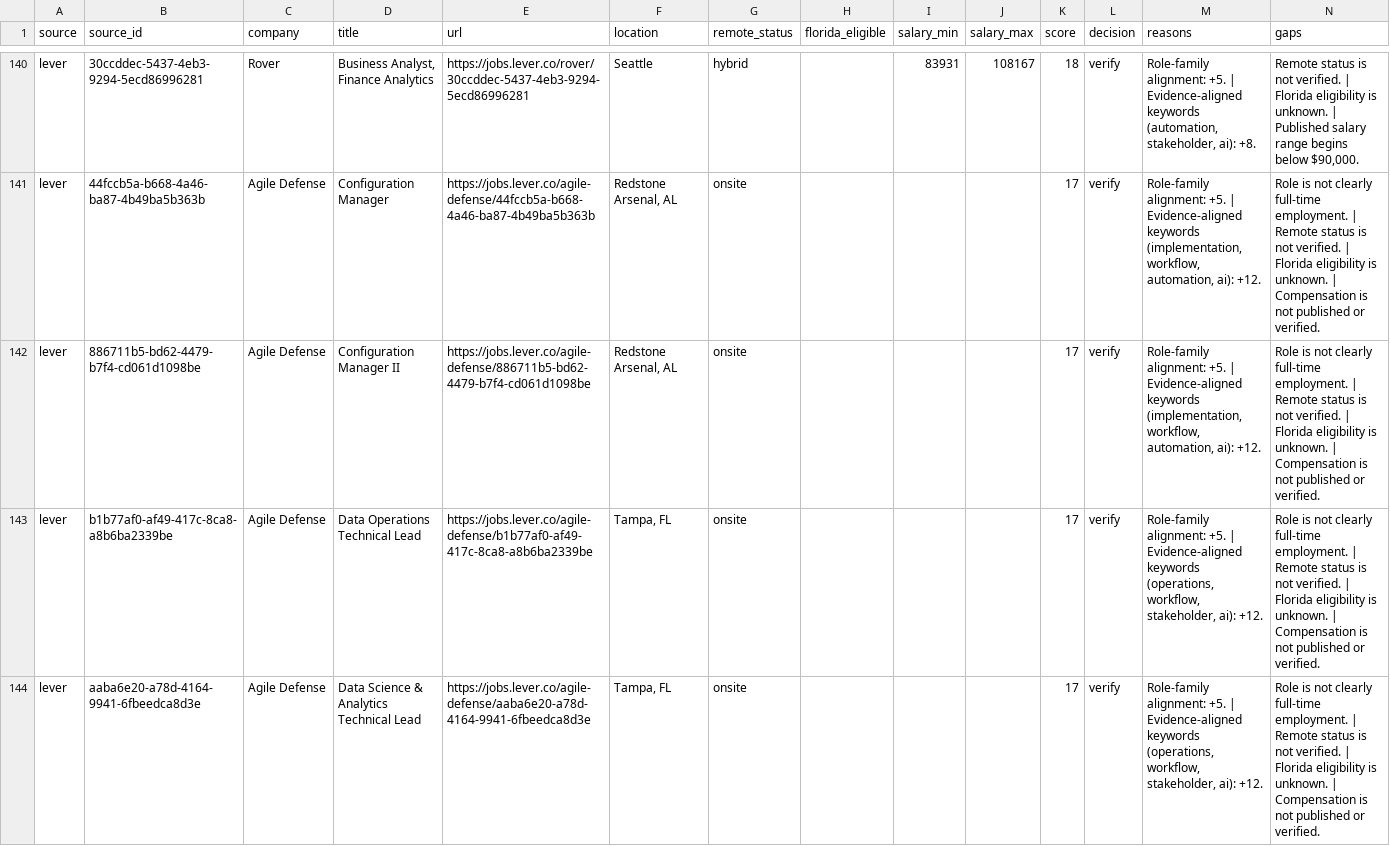
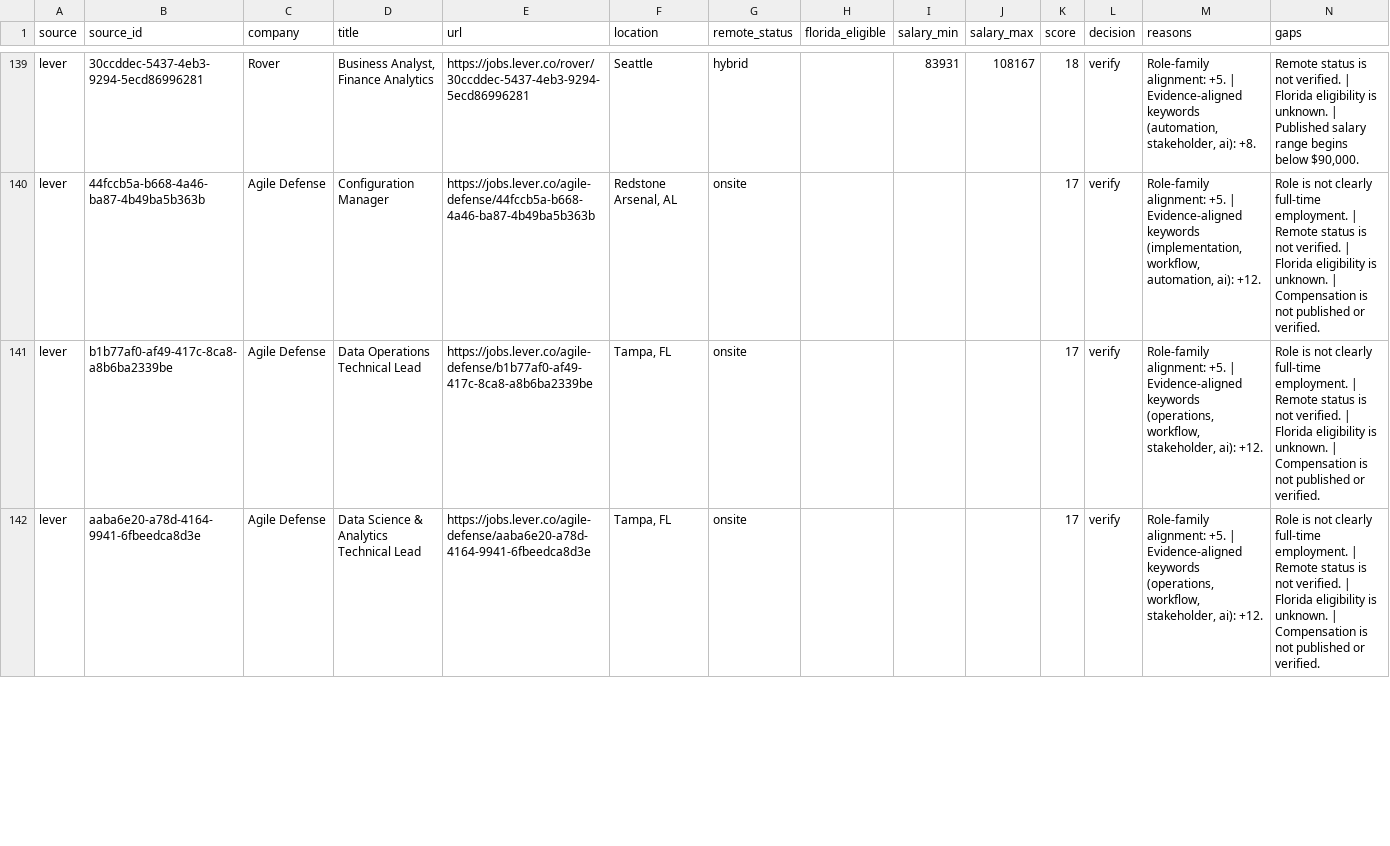
Before and after one commit to AudioJones-Dev/career-os, a CSV file: latest/ranked-opportunities.csv, drawn as a sheet; only a part is shown, gaps mark what is left out; the diff covers the shown part only.

```diff
--- a/latest/ranked-opportunities.csv
+++ b/latest/ranked-opportunities.csv
@@ -141,3 +140,2 @@ lever,30ccddec-5437-4eb3-9294-5ecd86996281,Rover,"Business Analyst, Finance Anal
 lever,44fccb5a-b668-4a46-ba87-4b49ba5b363b,Agile Defense,Configuration Manager,https://jobs.lever.co/agile-defense/44fccb5a-b668-4a46-ba87-4b49ba5b363b,"Redstone Arsenal, AL",onsite,,,,17,verify,"Role-family alignment: +5. | Evidence-aligned keywords (implementation, workflow, automation, ai): +12.",Role is not clearly full-time employment. | Remote status is not verified. | Florida eligibility is unknown. | Compensation is not published or verified.
-lever,886711b5-bd62-4479-b7f4-cd061d1098be,Agile Defense,Configuration Manager II,https://jobs.lever.co/agile-defense/886711b5-bd62-4479-b7f4-cd061d1098be,"Redstone Arsenal, AL",onsite,,,,17,verify,"Role-family alignment: +5. | Evidence-aligned keywords (implementation, workflow, automation, ai): +12.",Role is not clearly full-time employment. | Remote status is not verified. | Florida eligibility is unknown. | Compensation is not published or verified.
 lever,b1b77af0-af49-417c-8ca8-a8b6ba2339be,Agile Defense,Data Operations Technical Lead,https://jobs.lever.co/agile-defense/b1b77af0-af49-417c-8ca8-a8b6ba2339be,"Tampa, FL",onsite,,,,17,verify,"Role-family alignment: +5. | Evidence-aligned keywords (operations, workflow, stakeholder, ai): +12.",Role is not clearly full-time employment. | Remote status is not verified. | Florida eligibility is unknown. | Compensation is not published or verified.
```
Also changed, not shown: 3 added rows, 6 removed rows and 1 edited cell elsewhere in this file, latest/verification-results.csv, 1 other file.
